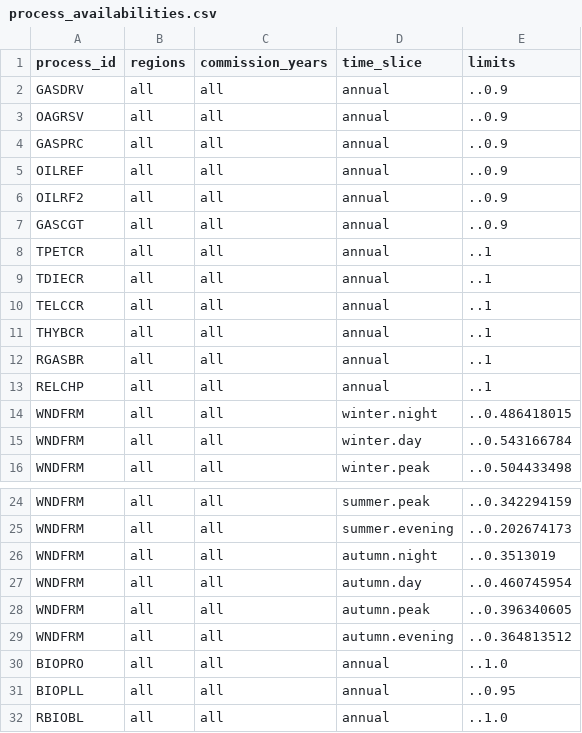
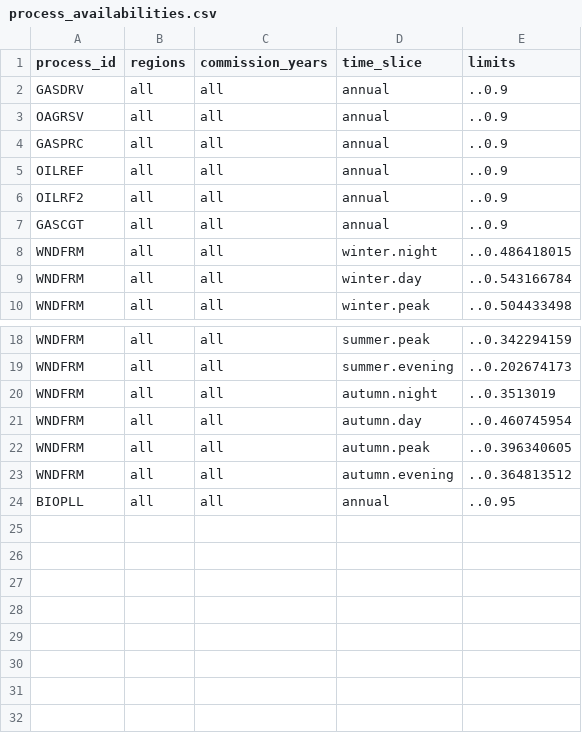
Before and after one commit to EnergySystemsModellingLab/MUSE2, a CSV file: examples/two_outputs/process_availabilities.csv, drawn as a sheet; only a part is shown, gaps mark what is left out; the diff names each change by its address in the sheet, - before the commit and + after, or states it on an @@ line.

```diff
--- a/examples/two_outputs/process_availabilities.csv
+++ b/examples/two_outputs/process_availabilities.csv
-row 8: TPETCR | all | all | annual | ..1
-row 9: TDIECR | all | all | annual | ..1
-row 10: TELCCR | all | all | annual | ..1
-row 11: THYBCR | all | all | annual | ..1
-row 12: RGASBR | all | all | annual | ..1
-row 13: RELCHP | all | all | annual | ..1
-row 30: BIOPRO | all | all | annual | ..1.0
-row 32: RBIOBL | all | all | annual | ..1.0
```
Also changed, not shown: examples/missing_commodity/process_availabilities.csv, examples/simple/process_availabilities.csv, 2 other files.
